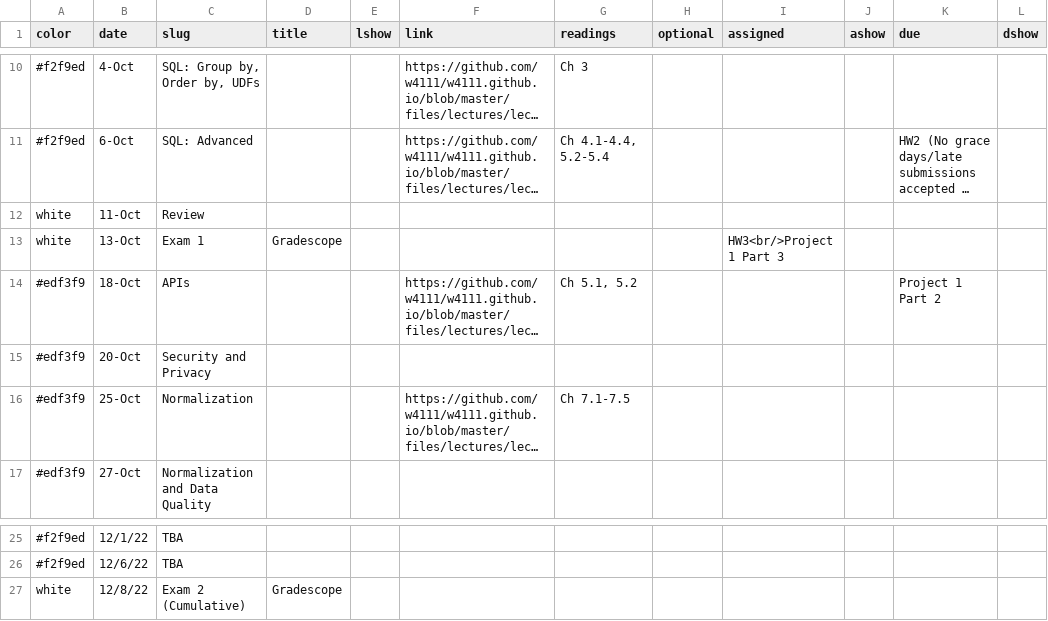
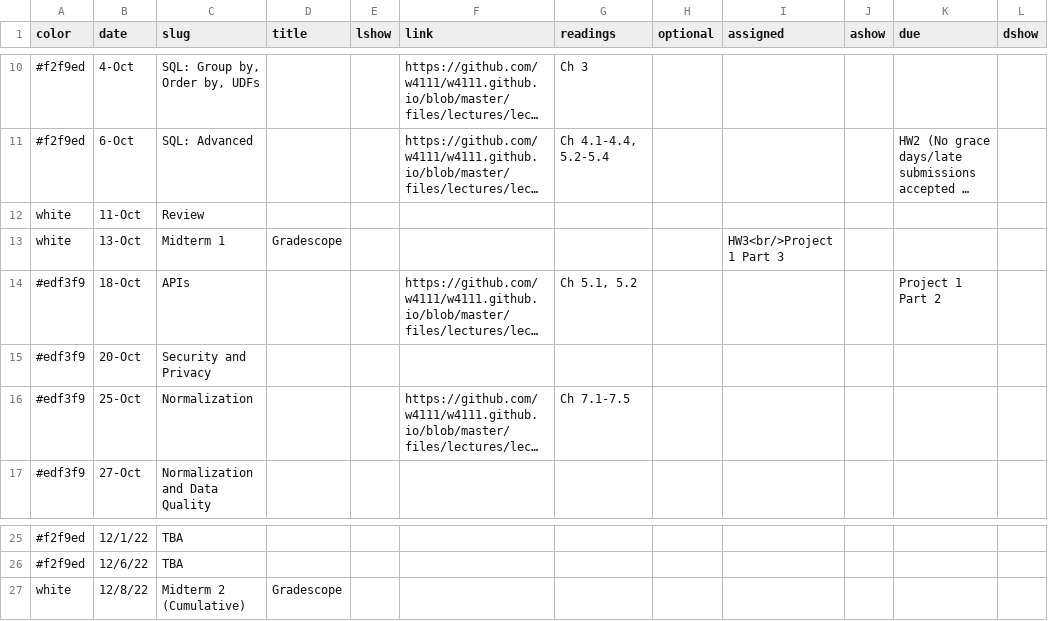
Before and after one commit to andrewzheng5/w4111.github.io, a CSV file: _data/schedule.csv, drawn as a sheet; only a part is shown, gaps mark what is left out; long unchanged cells end in …; the diff names each change by its address in the sheet, - before the commit and + after, or states it on an @@ line.

```diff
--- a/_data/schedule.csv
+++ b/_data/schedule.csv
-C13 (slug): Exam 1
+C13 (slug): Midterm 1
-C27 (slug): Exam 2 (Cumulative)
+C27 (slug): Midterm 2 (Cumulative)
```
Also changed, not shown: 2 other files.
